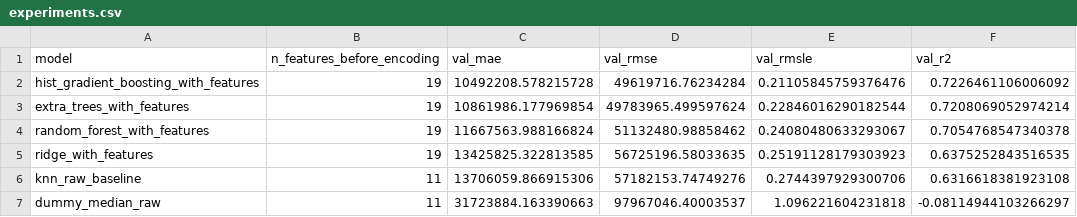
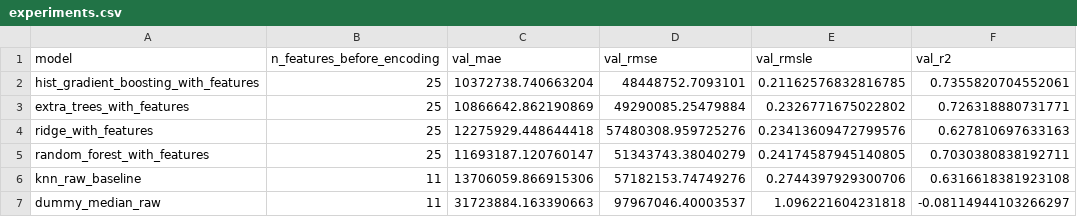
Before and after one commit to hsemlcourse/hseml-group-project-sobrsergio, a CSV file: report/metrics/experiments.csv, drawn as a sheet.

```diff
--- a/report/metrics/experiments.csv
+++ b/report/metrics/experiments.csv
@@ -1,6 +1,6 @@
 model,n_features_before_encoding,val_mae,val_rmse,val_rmsle,val_r2
-hist_gradient_boosting_with_features,19,10492208.578215728,49619716.76234284,0.21105845759376476,0.7226461106006092
-extra_trees_with_features,19,10861986.177969854,49783965.499597624,0.22846016290182544,0.7208069052974214
-random_forest_with_features,19,11667563.988166824,51132480.98858462,0.24080480633293067,0.7054768547340378
-ridge_with_features,19,13425825.322813585,56725196.58033635,0.25191128179303923,0.6375252843516535
+hist_gradient_boosting_with_features,25,10372738.740663204,48448752.7093101,0.21162576832816785,0.7355820704552061
+extra_trees_with_features,25,10866642.862190869,49290085.25479884,0.2326771675022802,0.726318880731771
+ridge_with_features,25,12275929.448644418,57480308.959725276,0.23413609472799576,0.627810697633163
+random_forest_with_features,25,11693187.120760147,51343743.38040279,0.24174587945140805,0.7030380838192711
 knn_raw_baseline,11,13706059.866915306,57182153.74749276,0.2744397929300706,0.6316618381923108
```
Also changed, not shown: 25 other files.
